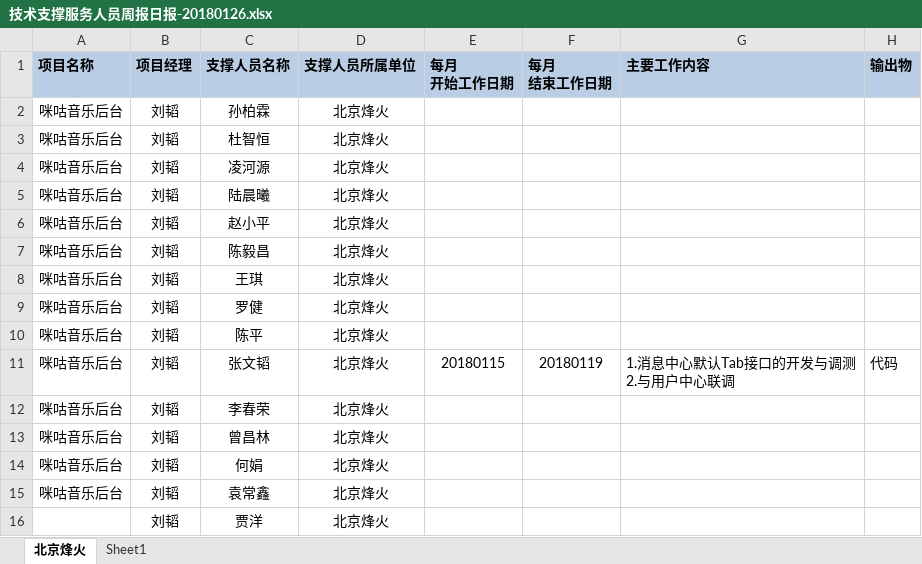
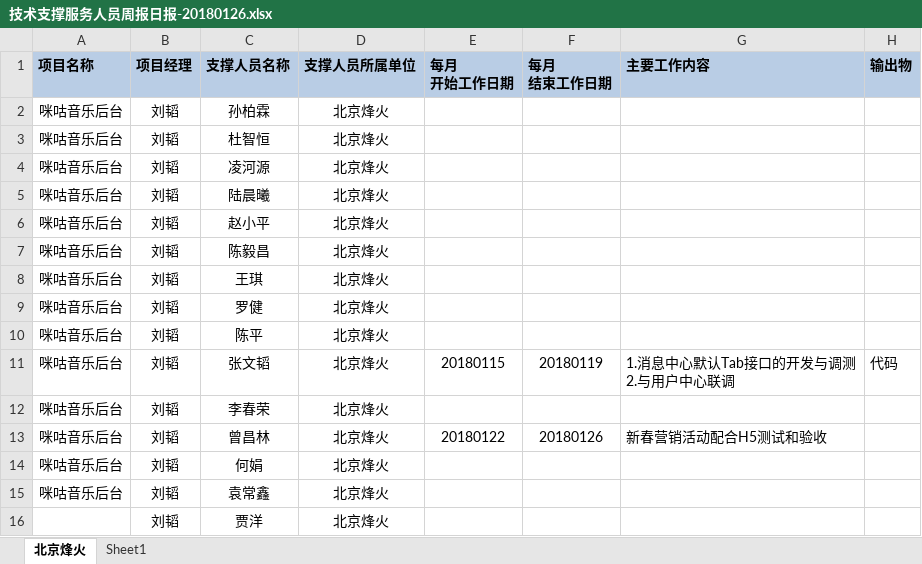
Before and after one commit to just-forking/weekReport, an Excel workbook: 2018周报/20180126周报/技术支撑服务人员周报日报-20180126.xlsx, sheet 北京烽火, drawn as a sheet; values as stored, in another font and other column widths than the file's, no borders; the diff names each change by its address in the sheet, - before the commit and + after, or states it on an @@ line.

```diff
--- a/2018周报/20180126周报/技术支撑服务人员周报日报-20180126.xlsx (sheet 北京烽火)
+++ b/2018周报/20180126周报/技术支撑服务人员周报日报-20180126.xlsx (sheet 北京烽火)
-E13 (每月 开始工作日期): (empty)
+E13 (每月 开始工作日期): 20180122
-F13 (每月 结束工作日期): (empty)
+F13 (每月 结束工作日期): 20180126
-G13 (主要工作内容): (empty)
+G13 (主要工作内容): 新春营销活动配合H5测试和验收
```
Also changed, not shown: 2018周报/20180105周报/技术支撑服务人员周报日报-20180105.xlsx, 2018周报/20180112周报/技术支撑服务人员周报日报-2018012.xlsx, 1 other file.
